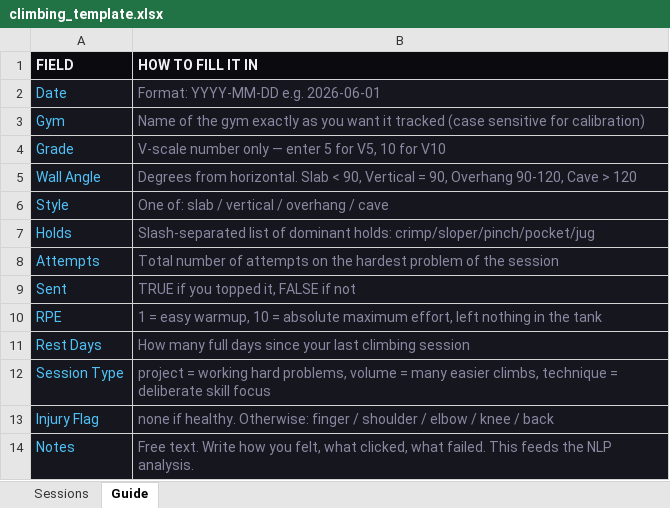
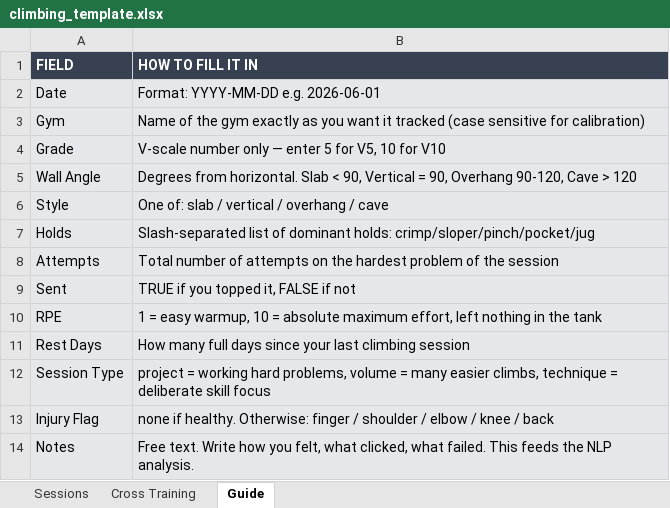
Before and after one commit to josephguzman03/RC_Tracker, an Excel workbook: public/climbing_template.xlsx, sheet Guide, drawn as a sheet; values as stored, in another font and other column widths than the file's, no borders; charts and pictures not drawn; the diff names each change by its address in the sheet, - before the commit and + after, or states it on an @@ line.

```diff
--- a/public/climbing_template.xlsx (sheet Guide)
+++ b/public/climbing_template.xlsx (sheet Guide)
+sheet tab: Cross Training
-A1:B1 fill: #0A0A0F
+A1:B1 fill: #374151
-A2:B14 fill: #16161F
+A2:B14 fill: #E5E7EB
-A2:A14 text colour: #4FC3F7
+A2:A14 text colour: black
-B2:B14 text colour: #8888A0
+B2:B14 text colour: black
```
Also changed, not shown: sheet Sessions, charts or pictures, 10 other files.
